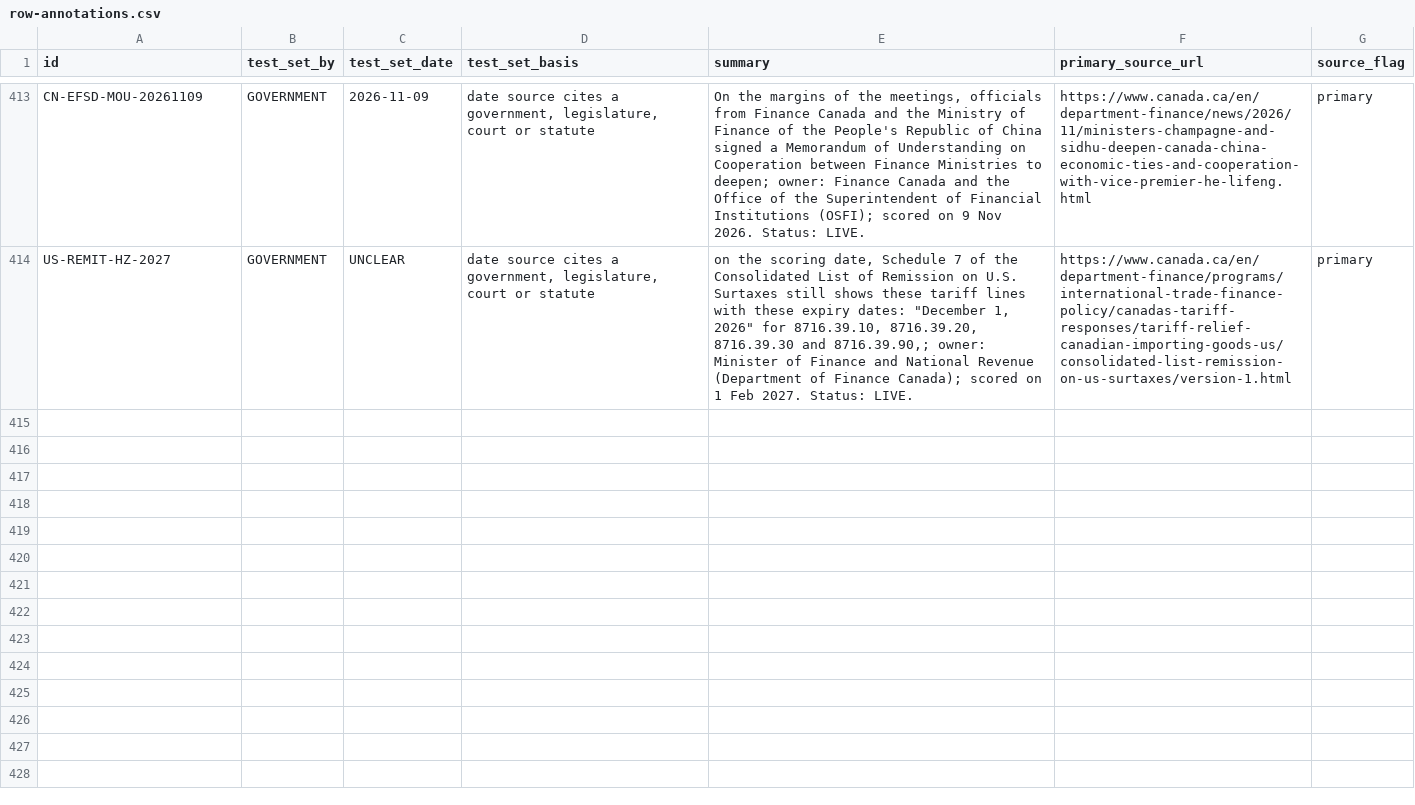
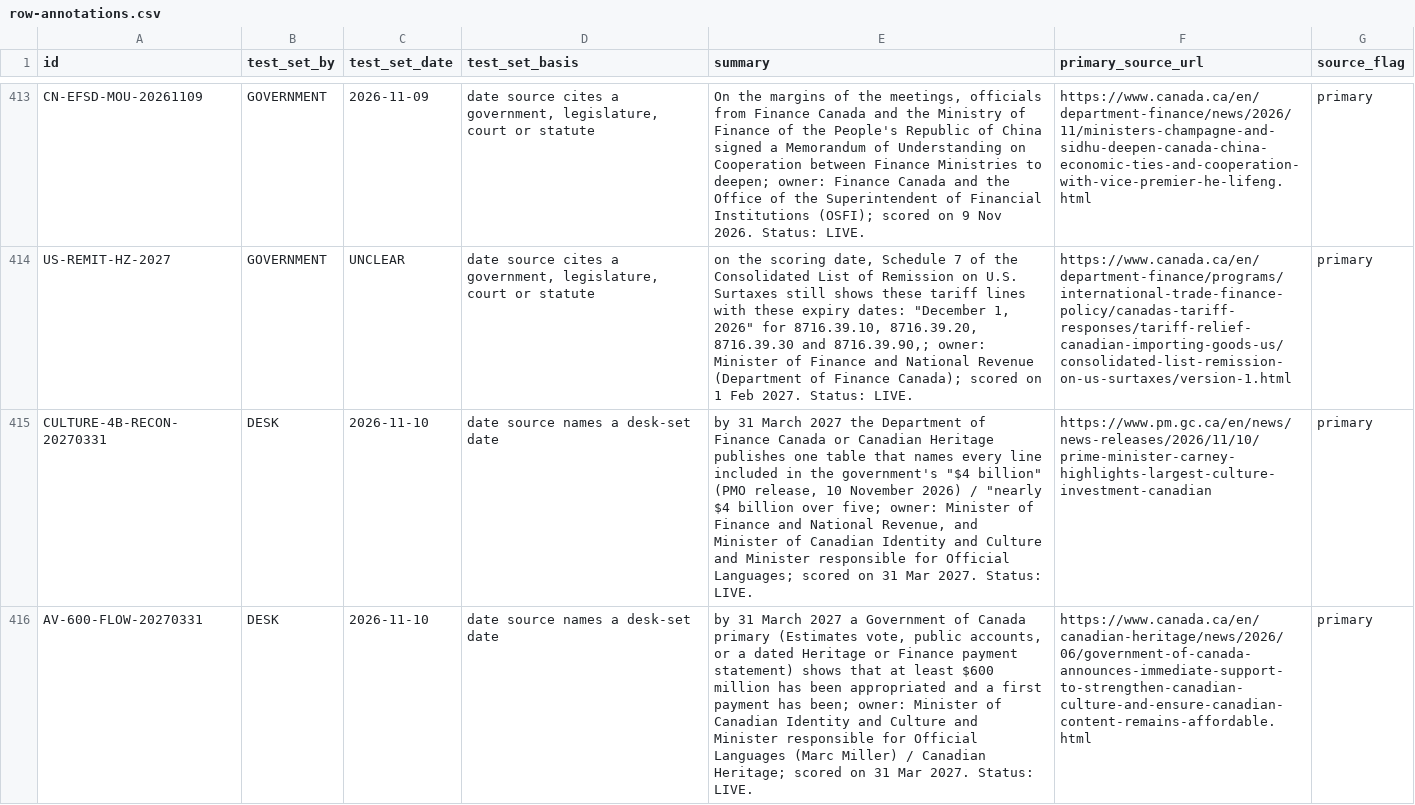
Before and after one commit to Citizenheldrecord/register, a CSV file: data/row-annotations.csv, drawn as a sheet; only a part is shown, gaps mark what is left out; the diff names each change by its address in the sheet, - before the commit and + after, or states it on an @@ line.

```diff
--- a/data/row-annotations.csv
+++ b/data/row-annotations.csv
+row 415: CULTURE-4B-RECON-20270331 | DESK | 2026-11-10 | date source names a desk-set date | by 31 March 2027 the Department of Finance Canada or Canadian Heritage publishes one table that names every line included in the government's "$4 billion" (PMO release, 10 November 2026) / "nearly $4 billion over five; owner: Minister of Finance and National Revenue, and Minister of Canadian Identity and Culture and Minister responsible for Official Languages; scored on 31 Mar 2027. Status: LIVE. | https://www.pm.gc.ca/en/news/news-releases/2026/11/10/prime-minister-carney-highlights-largest-culture-investment-canadian | primary
+row 416: AV-600-FLOW-20270331 | DESK | 2026-11-10 | date source names a desk-set date | by 31 March 2027 a Government of Canada primary (Estimates vote, public accounts, or a dated Heritage or Finance payment statement) shows that at least $600 million has been appropriated and a first payment has been; owner: Minister of Canadian Identity and Culture and Minister responsible for Official Languages (Marc Miller) / Canadian Heritage; scored on 31 Mar 2027. Status: LIVE. | https://www.canada.ca/en/canadian-heritage/news/2026/06/government-of-canada-announces-immediate-support-to-strengthen-canadian-culture-and-ensure-canadian-content-remains-affordable.html | primary
```
Also changed, not shown: data/display-groups.csv, data/entries.csv, 14 other files.
